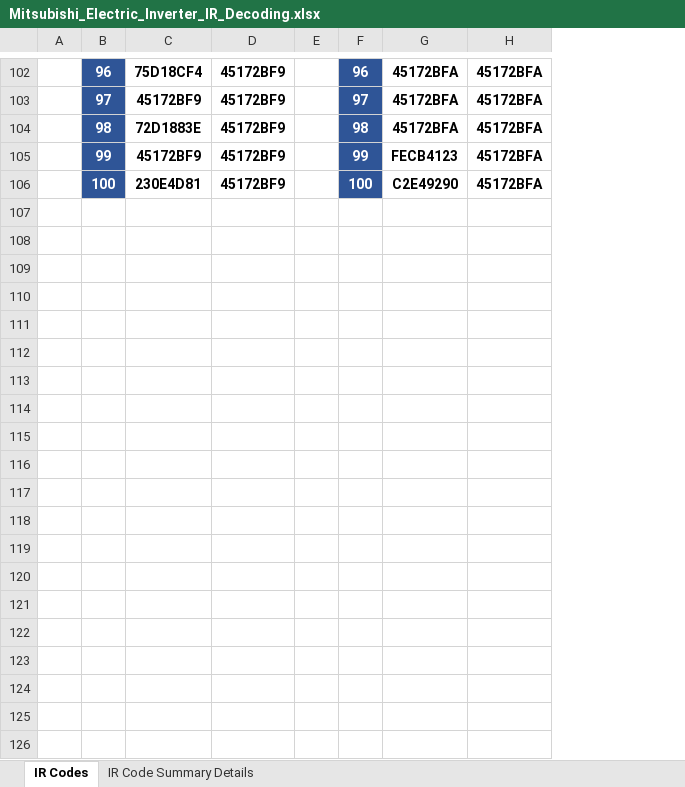
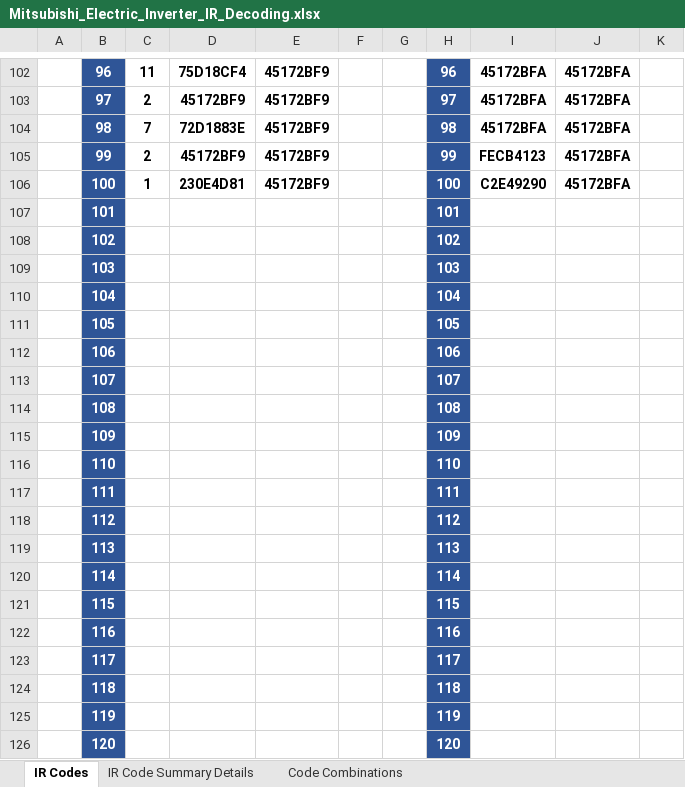
Before and after one commit to shermannatrix-old/Mitsubishi_AC_IR_Research, an Excel workbook: docs/Mitsubishi_Electric_Inverter_IR_Decoding.xlsx, sheet IR Codes, drawn as a sheet; only a part is shown, gaps mark what is left out; values as stored, in another font and other column widths than the file's, no borders; the diff covers the shown part only; the diff names each change by its address in the sheet, - before the commit and + after, or states it on an @@ line.

Commit message:
Updated the Excel Spreadsheet
1. Add columns to the table for tracking the combinations & their relative occurrences.
2. Added 2 charts to display the occurrences over time as well as the probability of each occurrences.

```diff
--- a/docs/Mitsubishi_Electric_Inverter_IR_Decoding.xlsx (sheet IR Codes)
+++ b/docs/Mitsubishi_Electric_Inverter_IR_Decoding.xlsx (sheet IR Codes)
+sheet tab: Code Combinations
+column C, rows 102-106: 11 | 2 | 7 | 2 | 1
+column G, empty
+column K, empty
+row 107:  | 101 |  |  |  |  |  | 101
+row 108:  | 102 |  |  |  |  |  | 102
+row 109:  | 103 |  |  |  |  |  | 103
+row 110:  | 104 |  |  |  |  |  | 104
+row 111:  | 105 |  |  |  |  |  | 105
+row 112:  | 106 |  |  |  |  |  | 106
+row 113:  | 107 |  |  |  |  |  | 107
+row 114:  | 108 |  |  |  |  |  | 108
+row 115:  | 109 |  |  |  |  |  | 109
+row 116:  | 110 |  |  |  |  |  | 110
+row 117:  | 111 |  |  |  |  |  | 111
+row 118:  | 112 |  |  |  |  |  | 112
+row 119:  | 113 |  |  |  |  |  | 113
+row 120:  | 114 |  |  |  |  |  | 114
+row 121:  | 115 |  |  |  |  |  | 115
+row 122:  | 116 |  |  |  |  |  | 116
+row 123:  | 117 |  |  |  |  |  | 117
+row 124:  | 118 |  |  |  |  |  | 118
+row 125:  | 119 |  |  |  |  |  | 119
+row 126:  | 120 |  |  |  |  |  | 120
```
Also changed, not shown: 880 added rows, cell formats and merged cells elsewhere in this sheet, formulas that keep their value, charts or pictures, docs/._Mitsubishi_Electric_Inverter_IR_Decoding.xlsx.
